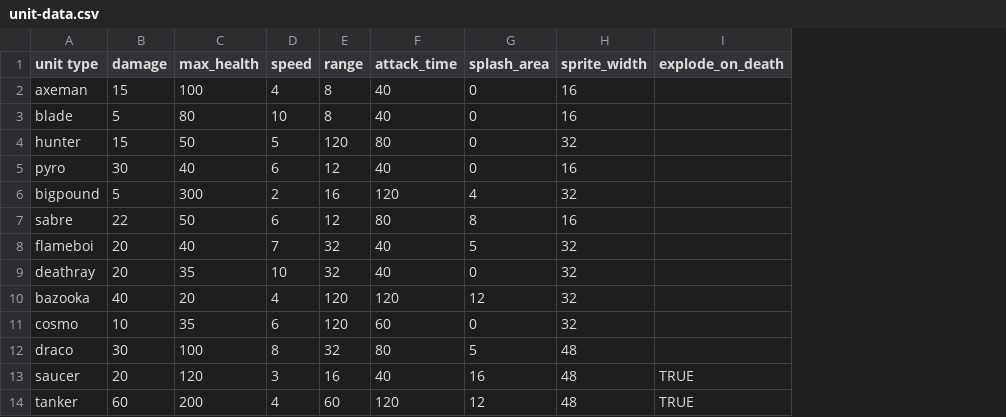
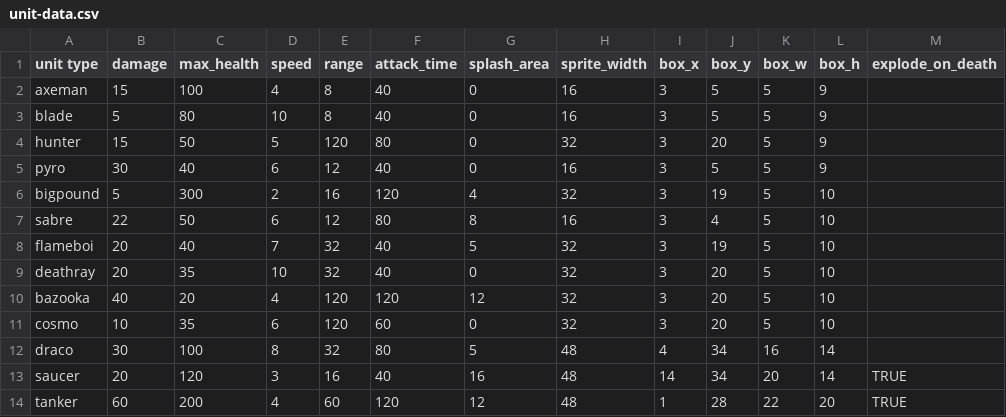
Before and after one commit to super-turbo-society/turbo-demos, a CSV file: pixel-wars/resources/unit-data.csv, drawn as a sheet; the diff names each change by its address in the sheet, - before the commit and + after, or states it on an @@ line.

Commit message:
All units have a defined center now
-Defined Center as box_x, box_y, box_w, box_h
-Adjusted draw and foot positions (much more accurate)

```diff
--- a/pixel-wars/resources/unit-data.csv
+++ b/pixel-wars/resources/unit-data.csv
+column I (box_x), rows 2-14: 3 | 3 | 3 | 3 | 3 | 3 | 3 | 3 | 3 | 3 | 4 | 14 | 1
+column J (box_y), rows 2-14: 5 | 5 | 20 | 5 | 19 | 4 | 19 | 20 | 20 | 20 | 34 | 34 | 28
+column K (box_w), rows 2-14: 5 | 5 | 5 | 5 | 5 | 5 | 5 | 5 | 5 | 5 | 16 | 20 | 22
+column L (box_h), rows 2-14: 9 | 9 | 9 | 9 | 10 | 10 | 10 | 10 | 10 | 10 | 14 | 14 | 20
```
Also changed, not shown: 5 other files.
